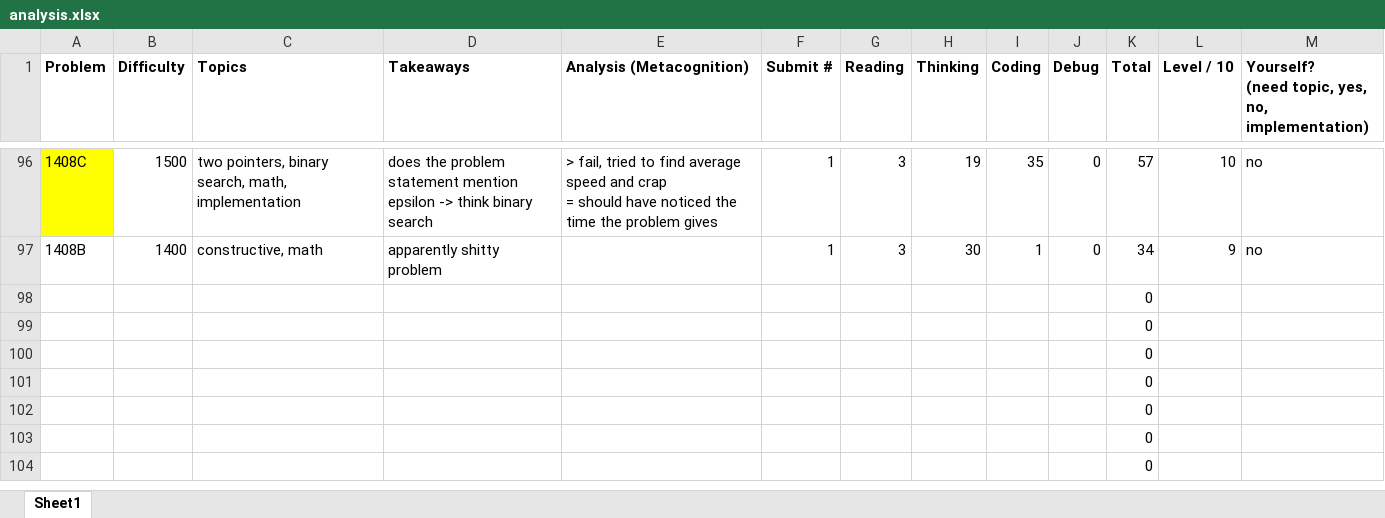
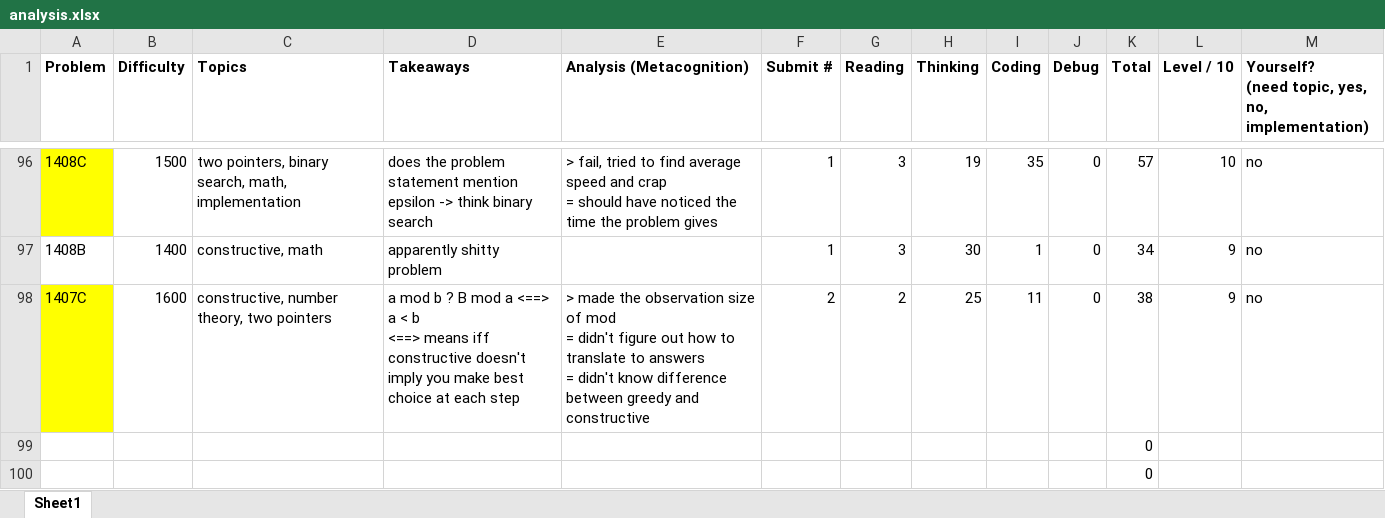
Before and after one commit to tfg1434/cp, an Excel workbook: analysis.xlsx, sheet Sheet1, drawn as a sheet; only a part is shown, gaps mark what is left out; the shorter side is filled out with more unchanged rows; values as stored, in another font and other column widths than the file's, no borders; conditional formats not drawn; removed rows and columns are numbered as before the commit, all else as after; ↵ is a line break in a cell; the diff names each change by its address in the sheet, - before the commit and + after, or states it on an @@ line.

```diff
--- a/analysis.xlsx (sheet Sheet1)
+++ b/analysis.xlsx (sheet Sheet1)
-row 98:  |  |  |  |  |  |  |  |  |  | 0
+row 98: 1407C | 1600 | constructive, number theory, two pointers | a mod b ? B mod a <==> a < b ↵ <==> means iff ↵ constructive doesn't imply you make best choice at each step | > made the observation size of mod ↵ = didn't figure out how to translate to answers ↵ = didn't know difference between greedy and constructive | 2 | 2 | 25 | 11 | 0 | 38 | 9 | no
```
Also changed, not shown: 1 other file.
